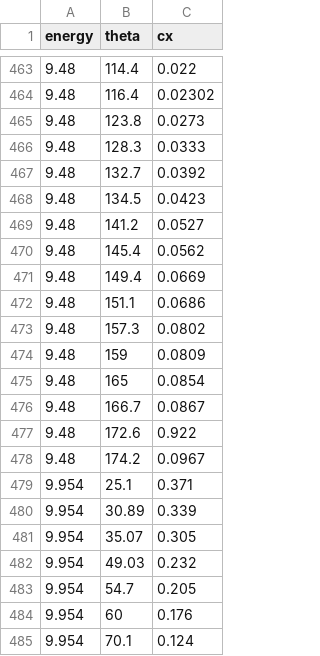
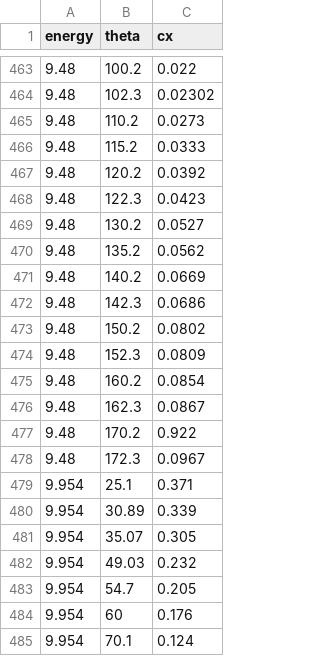
Before and after one commit to ddrobner/scatteringsim, a CSV file: crossections/combined_new.csv, drawn as a sheet; only a part is shown, gaps mark what is left out; the diff covers the shown part only.

```diff
--- a/crossections/combined_new.csv
+++ b/crossections/combined_new.csv
@@ -463,17 +463,17 @@ energy,theta,cx
-9.48,114.4,0.022
-9.48,116.4,0.02302
-9.48,123.8,0.0273
-9.48,128.3,0.0333
-9.48,132.7,0.0392
-9.48,134.5,0.0423
-9.48,141.2,0.0527
-9.48,145.4,0.0562
-9.48,149.4,0.0669
-9.48,151.1,0.0686
-9.48,157.3,0.0802
-9.48,159,0.0809
-9.48,165,0.0854
-9.48,166.7,0.0867
-9.48,172.6,0.922
-9.48,174.2,0.0967
+9.48,100.2,0.022
+9.48,102.3,0.02302
+9.48,110.2,0.0273
+9.48,115.2,0.0333
+9.48,120.2,0.0392
+9.48,122.3,0.0423
+9.48,130.2,0.0527
+9.48,135.2,0.0562
+9.48,140.2,0.0669
+9.48,142.3,0.0686
+9.48,150.2,0.0802
+9.48,152.3,0.0809
+9.48,160.2,0.0854
+9.48,162.3,0.0867
+9.48,170.2,0.922
+9.48,172.3,0.0967
 9.954,25.1,0.371
```
Also changed, not shown: 133 edited cells elsewhere in this file.
